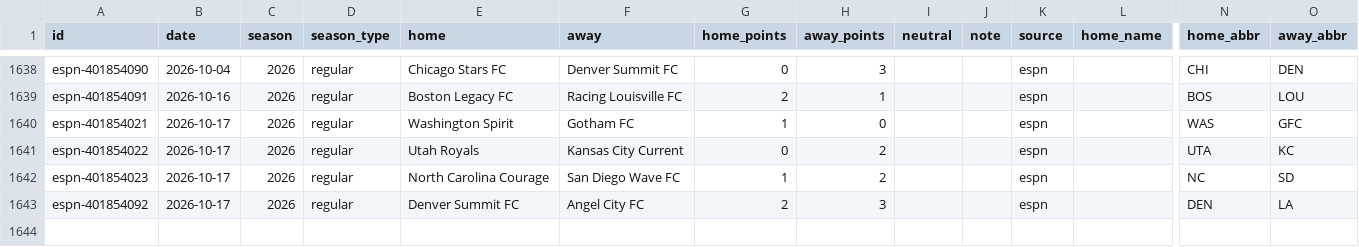
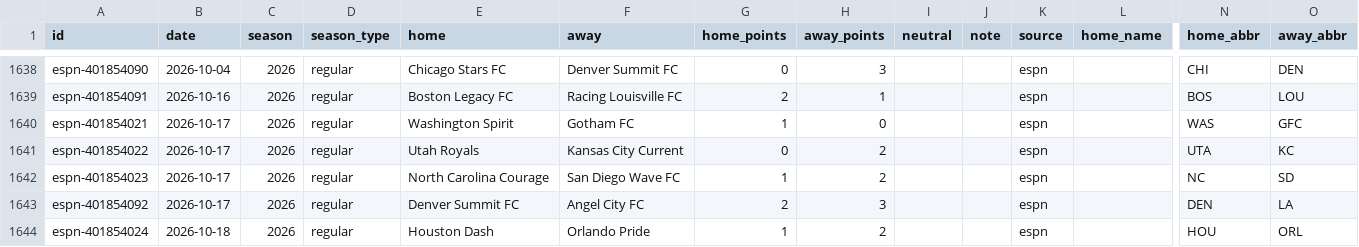
Before and after one commit to rjr5021/belt-holders, a CSV file: data/nwsl/games.csv, drawn as a sheet; only a part is shown, gaps mark what is left out; rows hold the shown columns only; the diff names each change by its address in the sheet, - before the commit and + after, or states it on an @@ line.

```diff
--- a/data/nwsl/games.csv
+++ b/data/nwsl/games.csv
+row 1644: espn-401854024 | 2026-10-18 | 2026 | regular | Houston Dash | Orlando Pride | 1 | 2 |  |  | espn |  | HOU | ORL
```
Also changed, not shown: data/mls/games.csv, 2 other files.
